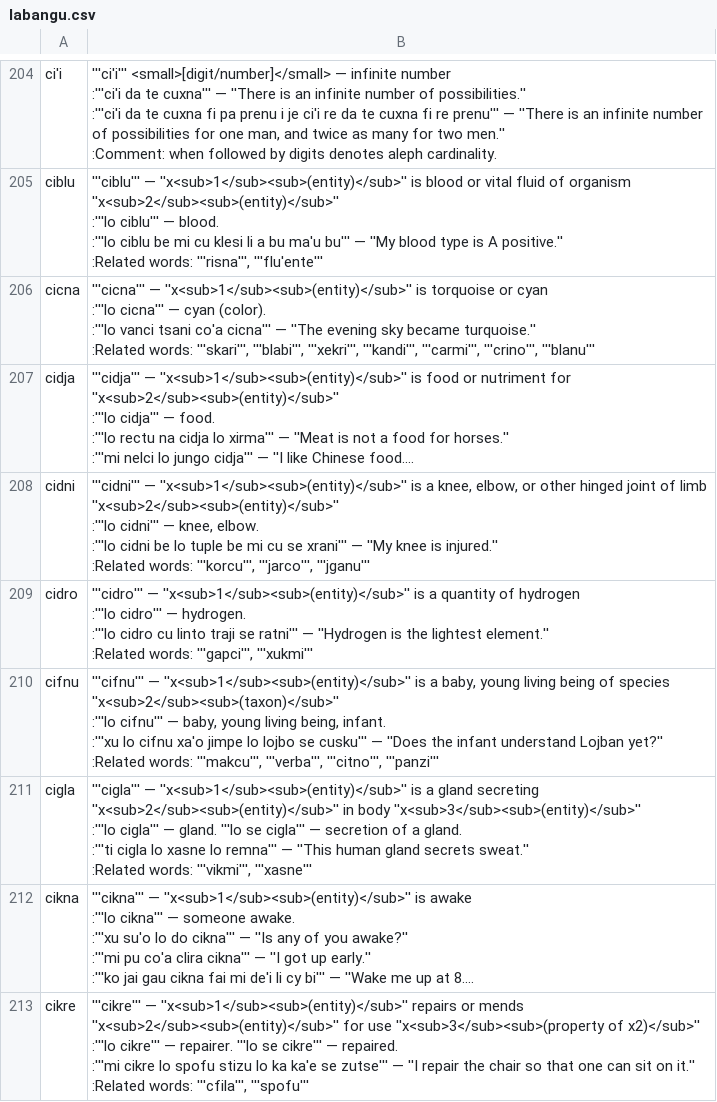
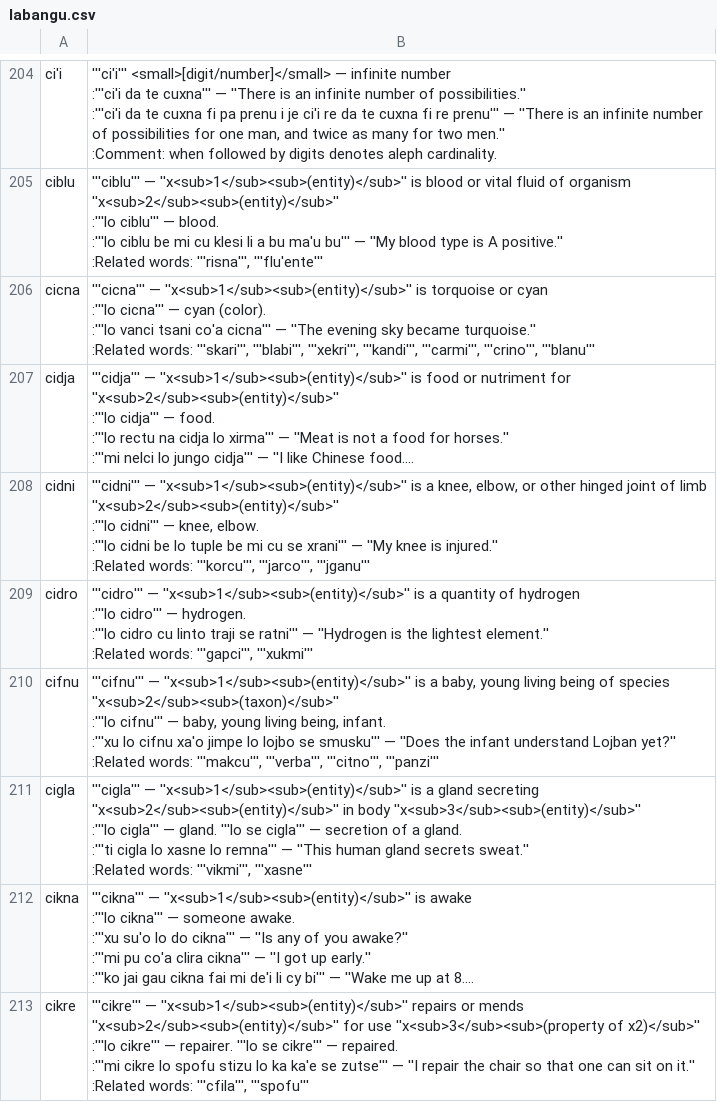
Before and after one commit to lagleki/livla, a CSV file: ircbot/dumps/labangu.csv, drawn as a sheet; only a part is shown, gaps mark what is left out; long unchanged cells end in …; the diff covers the shown part only.

```diff
--- a/ircbot/dumps/labangu.csv
+++ b/ircbot/dumps/labangu.csv
@@ -1046,7 +1046,7 @@ cidro,"
 :Related words: '''gapci''', '''xukmi'''"
-cifnu,"
-'''cifnu''' — ''x<sub>1</sub><sub>(entity)</sub>''  is a baby, young living being of species  ''x<sub>2</sub><sub>(taxon)</sub>''
-:'''lo cifnu''' — baby, young living being, infant.
-:'''xu lo cifnu xa'o jimpe lo lojbo se cusku''' — ''Does the infant understand Lojban yet?''
-:Related words: '''makcu''', '''verba''', '''citno''', '''panzi'''"
+cifnu,"
+'''cifnu''' — ''x<sub>1</sub><sub>(entity)</sub>''  is a baby, young living being of species  ''x<sub>2</sub><sub>(taxon)</sub>''
+:'''lo cifnu''' — baby, young living being, infant.
+:'''xu lo cifnu xa'o jimpe lo lojbo se smusku''' — ''Does the infant understand Lojban yet?''
+:Related words: '''makcu''', '''verba''', '''citno''', '''panzi'''"
 cigla,"
```
Also changed, not shown: 1 added row and 6 edited cells elsewhere in this file, 29 other files.
